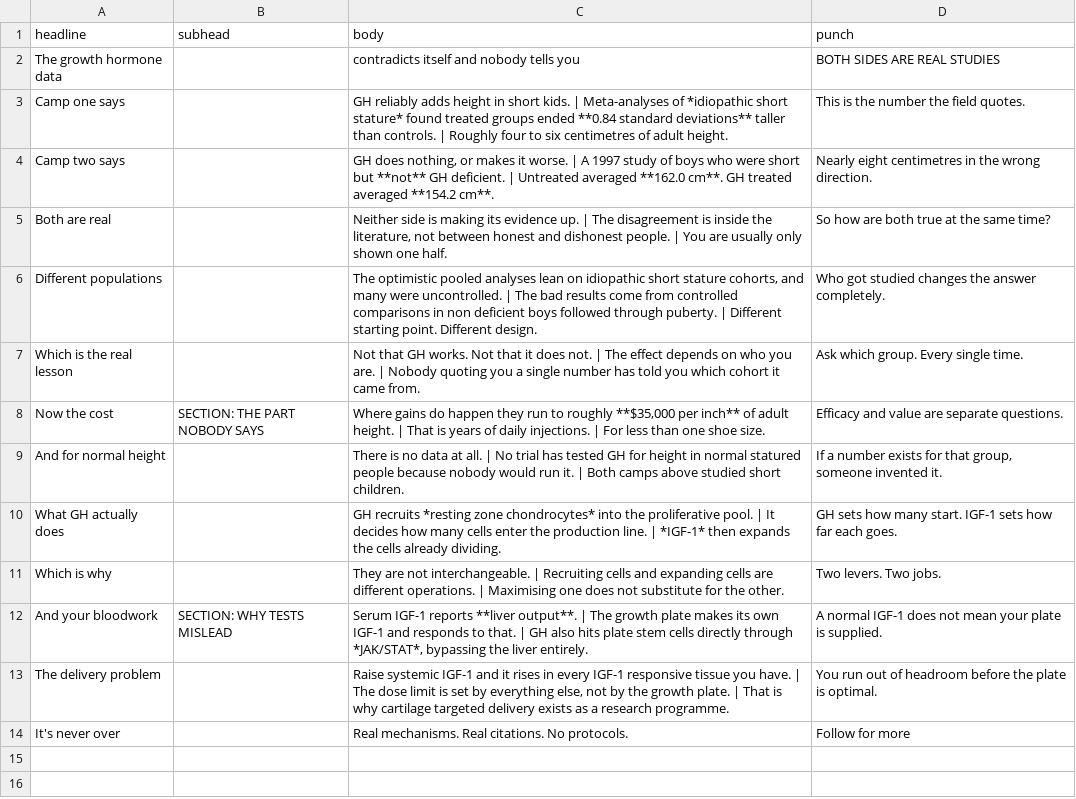
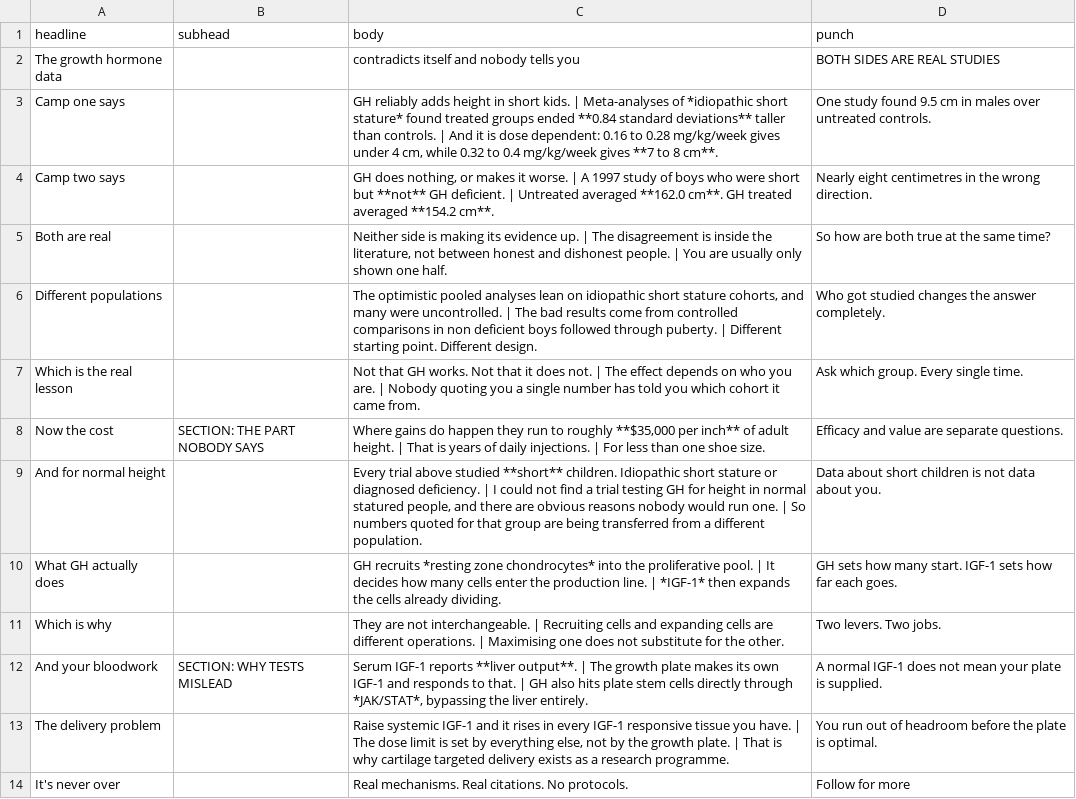
Before and after one commit to rsbeats2021-netizen/claude-obsidian, a CSV file: content/v2-gh-truth/04-slides.csv, drawn as a sheet.

```diff
--- a/content/v2-gh-truth/04-slides.csv
+++ b/content/v2-gh-truth/04-slides.csv
@@ -2,3 +2,3 @@ headline,subhead,body,punch
 The growth hormone data,,contradicts itself and nobody tells you,BOTH SIDES ARE REAL STUDIES
-Camp one says,,GH reliably adds height in short kids. | Meta-analyses of *idiopathic short stature* found treated groups ended **0.84 standard deviations** taller than controls. | Roughly four to six centimetres of adult height.,This is the number the field quotes.
+Camp one says,,"GH reliably adds height in short kids. | Meta-analyses of *idiopathic short stature* found treated groups ended **0.84 standard deviations** taller than controls. | And it is dose dependent: 0.16 to 0.28 mg/kg/week gives under 4 cm, while 0.32 to 0.4 mg/kg/week gives **7 to 8 cm**.",One study found 9.5 cm in males over untreated controls.
 Camp two says,,"GH does nothing, or makes it worse. | A 1997 study of boys who were short but **not** GH deficient. | Untreated averaged **162.0 cm**. GH treated averaged **154.2 cm**.",Nearly eight centimetres in the wrong direction.
@@ -8,3 +8,3 @@ Which is the real lesson,,Not that GH works. Not that it does not. | The effect
 Now the cost,SECTION: THE PART NOBODY SAYS,"Where gains do happen they run to roughly **$35,000 per inch** of adult height. | That is years of daily injections. | For less than one shoe size.",Efficacy and value are separate questions.
-And for normal height,,There is no data at all. | No trial has tested GH for height in normal statured people because nobody would run it. | Both camps above studied short children.,"If a number exists for that group, someone invented it."
+And for normal height,,"Every trial above studied **short** children. Idiopathic short stature or diagnosed deficiency. | I could not find a trial testing GH for height in normal statured people, and there are obvious reasons nobody would run one. | So numbers quoted for that group are being transferred from a different population.",Data about short children is not data about you.
 What GH actually does,,GH recruits *resting zone chondrocytes* into the proliferative pool. | It decides how many cells enter the production line. | *IGF-1* then expands the cells already dividing.,GH sets how many start. IGF-1 sets how far each goes.
```
Also changed, not shown: content/v2-aas-brain/04-slides.csv, 1 other file.
